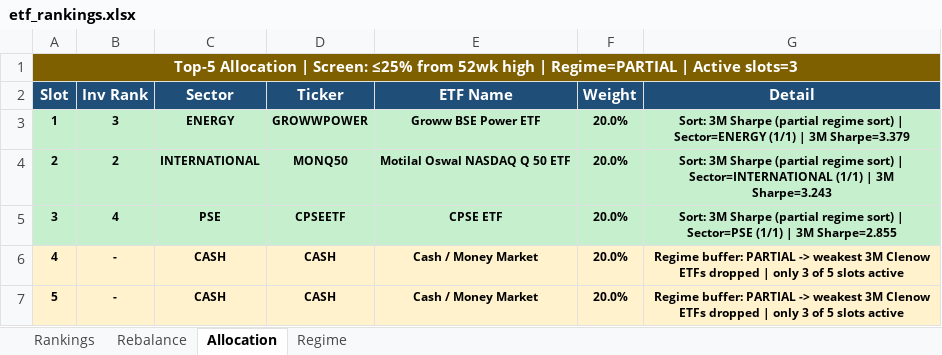
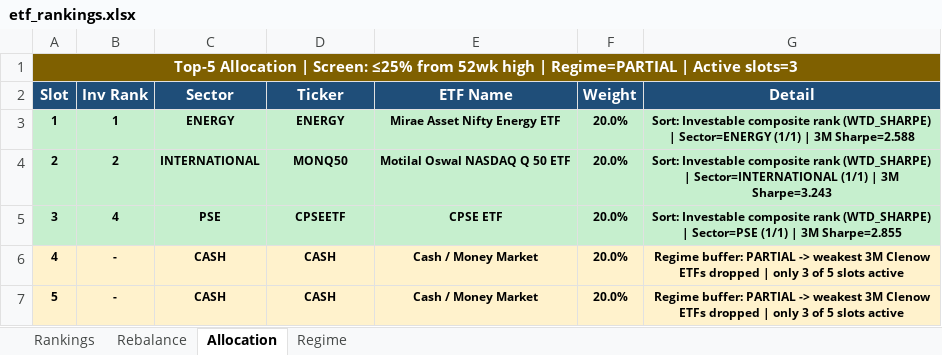
Before and after one commit to ameetst/code, an Excel workbook: momentum/ETFs/etf_rankings.xlsx, sheet Allocation, drawn as a sheet; values as stored, in another font and other column widths than the file's, no borders; the diff names each change by its address in the sheet, - before the commit and + after, or states it on an @@ line.

```diff
--- a/momentum/ETFs/etf_rankings.xlsx (sheet Allocation)
+++ b/momentum/ETFs/etf_rankings.xlsx (sheet Allocation)
-B3 (Inv Rank): 3
+B3 (Inv Rank): 1
-D3 (Ticker): GROWWPOWER
+D3 (Ticker): ENERGY
-E3 (ETF Name): Groww BSE Power ETF
+E3 (ETF Name): Mirae Asset Nifty Energy ETF
-G3 (Detail): Sort: 3M Sharpe (partial regime sort) | Sector=ENERGY (1/1) | 3M Sharpe=3.379
+G3 (Detail): Sort: Investable composite rank (WTD_SHARPE) | Sector=ENERGY (1/1) | 3M Sharpe=2.588
-G4 (Detail): Sort: 3M Sharpe (partial regime sort) | Sector=INTERNATIONAL…
+G4 (Detail): Sort: Investable composite rank (WTD_SHARPE) | Sector=INTERNATIONAL…
-G5 (Detail): Sort: 3M Sharpe (partial regime sort) | Sector=PSE…
+G5 (Detail): Sort: Investable composite rank (WTD_SHARPE) | Sector=PSE…
```
Also changed, not shown: sheet Rankings, sheet Rebalance, momentum/ETFs/ETF.xlsx, 17 other files.
